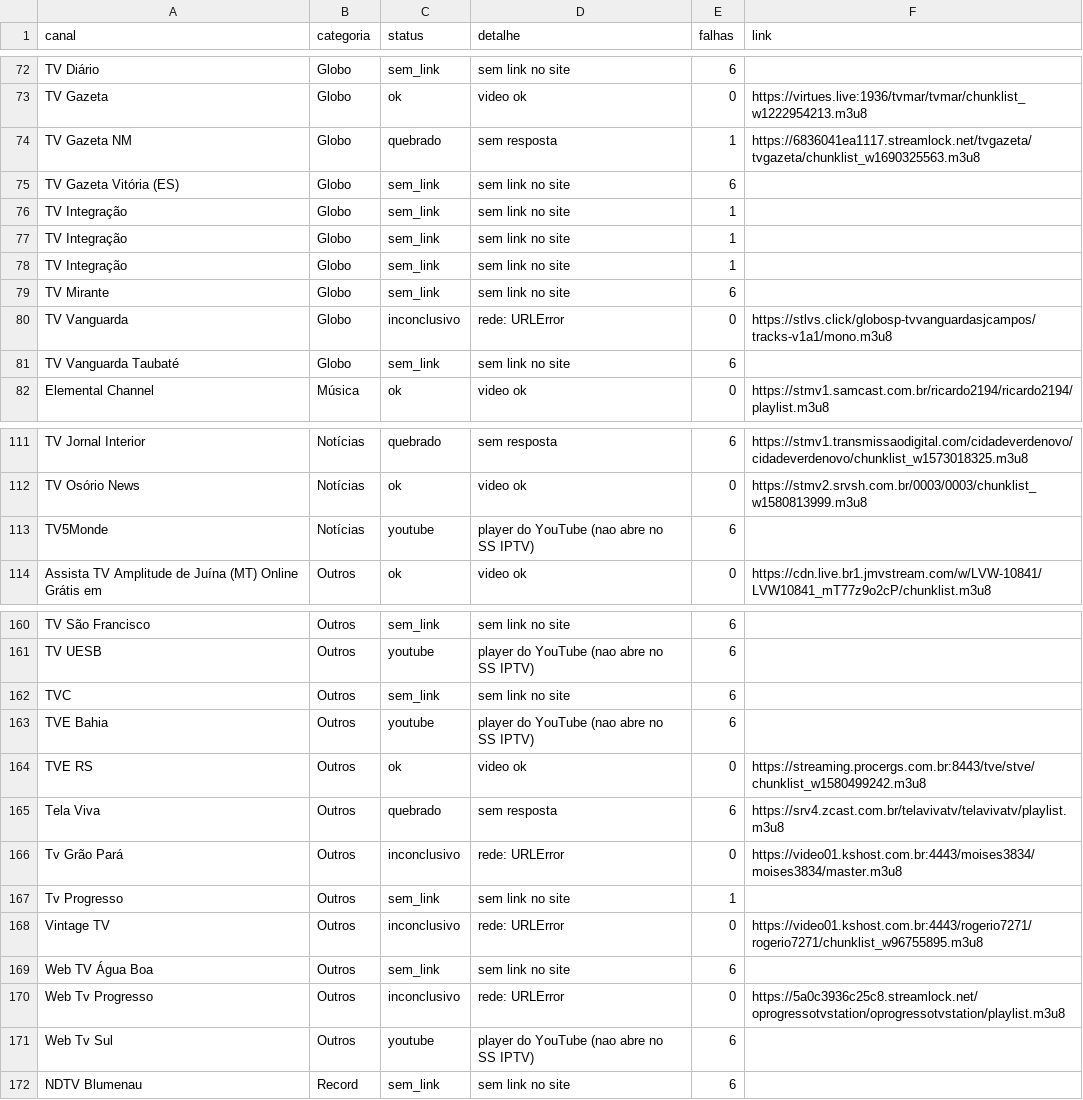
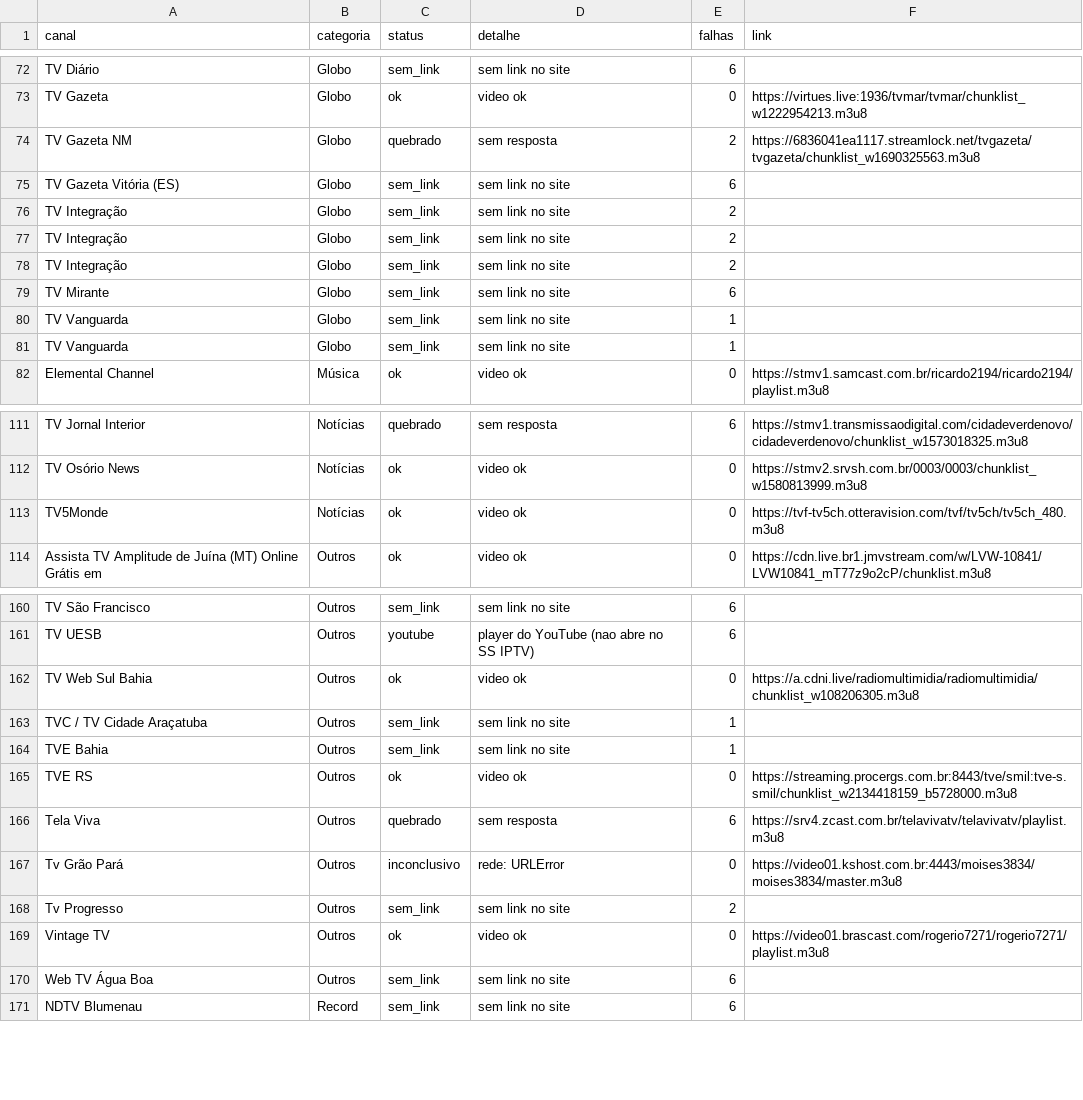
Before and after one commit to josemtocco/fotodicas, a CSV file: relatorio_teste.csv, drawn as a sheet; only a part is shown, gaps mark what is left out; the diff covers the shown part only.

```diff
--- a/relatorio_teste.csv
+++ b/relatorio_teste.csv
@@ -73,10 +73,10 @@ TV Diário;Globo;sem_link;sem link no site;6;
 TV Gazeta;Globo;ok;video ok;0;https://virtues.live:1936/tvmar/tvmar/chunklist_w1222954213.m3u8
-TV Gazeta NM;Globo;quebrado;sem resposta;1;https://6836041ea1117.streamlock.net/tvgazeta/tvgazeta/chunklist_w1690325563.m3u8
+TV Gazeta NM;Globo;quebrado;sem resposta;2;https://6836041ea1117.streamlock.net/tvgazeta/tvgazeta/chunklist_w1690325563.m3u8
 TV Gazeta Vitória (ES);Globo;sem_link;sem link no site;6;
-TV Integração;Globo;sem_link;sem link no site;1;
-TV Integração;Globo;sem_link;sem link no site;1;
-TV Integração;Globo;sem_link;sem link no site;1;
+TV Integração;Globo;sem_link;sem link no site;2;
+TV Integração;Globo;sem_link;sem link no site;2;
+TV Integração;Globo;sem_link;sem link no site;2;
 TV Mirante;Globo;sem_link;sem link no site;6;
-TV Vanguarda;Globo;inconclusivo;rede: URLError;0;https://stlvs.click/globosp-tvvanguardasjcampos/tracks-v1a1/mono.m3u8
-TV Vanguarda Taubaté;Globo;sem_link;sem link no site;6;
+TV Vanguarda;Globo;sem_link;sem link no site;1;
+TV Vanguarda;Globo;sem_link;sem link no site;1;
 Elemental Channel;Música;ok;video ok;0;https://stmv1.samcast.com.br/ricardo2194/ricardo2194/playlist.m3u8
@@ -112,3 +112,3 @@ TV Jornal Interior;Notícias;quebrado;sem resposta;6;https://stmv1.transmissaodi
 TV Osório News;Notícias;ok;video ok;0;https://stmv2.srvsh.com.br/0003/0003/chunklist_w1580813999.m3u8
-TV5Monde;Notícias;youtube;player do YouTube (nao abre no SS IPTV);6;
+TV5Monde;Notícias;ok;video ok;0;https://tvf-tv5ch.otteravision.com/tvf/tv5ch/tv5ch_480.m3u8
 Assista TV Amplitude de Juína (MT) Online Grátis em;Outros;ok;video ok;0;https://cdn.live.br1.jmvstream.com/w/LVW-10841/LVW10841_mT77z9o2cP/chunklist.m3u8
@@ -161,12 +161,11 @@ TV São Francisco;Outros;sem_link;sem link no site;6;
 TV UESB;Outros;youtube;player do YouTube (nao abre no SS IPTV);6;
-TVC;Outros;sem_link;sem link no site;6;
-TVE Bahia;Outros;youtube;player do YouTube (nao abre no SS IPTV);6;
-TVE RS;Outros;ok;video ok;0;https://streaming.procergs.com.br:8443/tve/stve/chunklist_w1580499242.m3u8
+TV Web Sul Bahia;Outros;ok;video ok;0;https://a.cdni.live/radiomultimidia/radiomultimidia/chunklist_w108206305.m3u8
+TVC / TV Cidade Araçatuba;Outros;sem_link;sem link no site;1;
+TVE Bahia;Outros;sem_link;sem link no site;1;
+TVE RS;Outros;ok;video ok;0;https://streaming.procergs.com.br:8443/tve/smil:tve-s.smil/chunklist_w2134418159_b5728000.m3u8
 Tela Viva;Outros;quebrado;sem resposta;6;https://srv4.zcast.com.br/telavivatv/telavivatv/playlist.m3u8
 Tv Grão Pará;Outros;inconclusivo;rede: URLError;0;https://video01.kshost.com.br:4443/moises3834/moises3834/master.m3u8
-Tv Progresso;Outros;sem_link;sem link no site;1;
-Vintage TV;Outros;inconclusivo;rede: URLError;0;https://video01.kshost.com.br:4443/rogerio7271/rogerio7271/chunklist_w96755895.m3u8
+Tv Progresso;Outros;sem_link;sem link no site;2;
+Vintage TV;Outros;ok;video ok;0;https://video01.brascast.com/rogerio7271/rogerio7271/playlist.m3u8
 Web TV Água Boa;Outros;sem_link;sem link no site;6;
-Web Tv Progresso;Outros;inconclusivo;rede: URLError;0;https://5a0c3936c25c8.streamlock.net/oprogressotvstation/oprogressotvstation/playlist.m3u8
-Web Tv Sul;Outros;youtube;player do YouTube (nao abre no SS IPTV);6;
 NDTV Blumenau;Record;sem_link;sem link no site;6;
```
Also changed, not shown: 22 edited cells elsewhere in this file, 2 other files.
